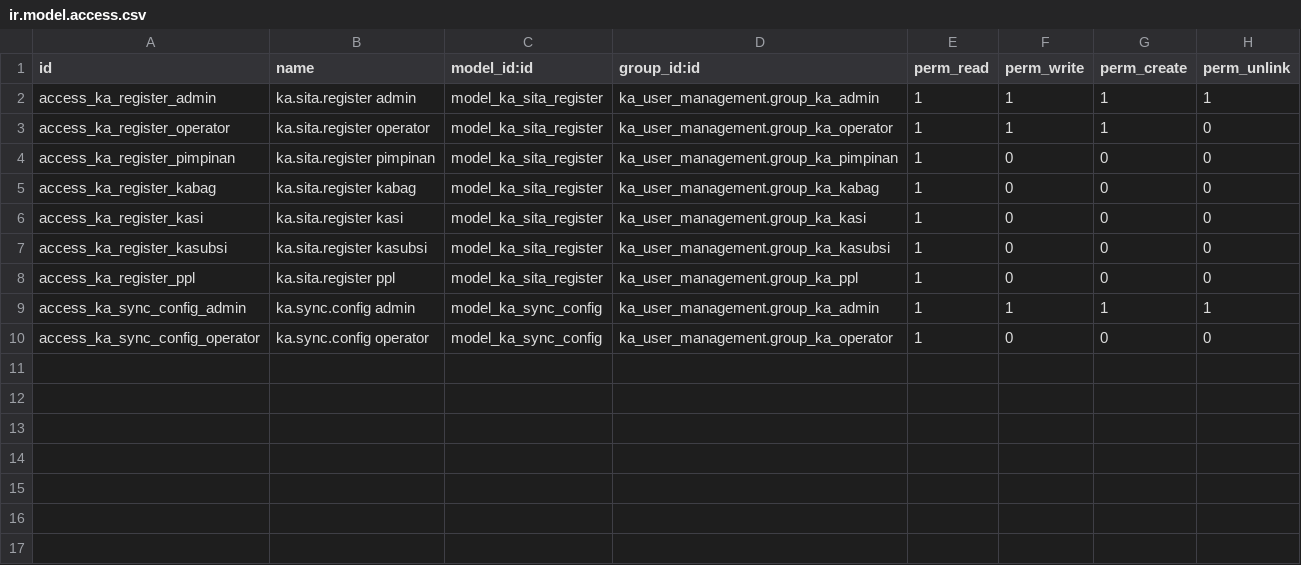
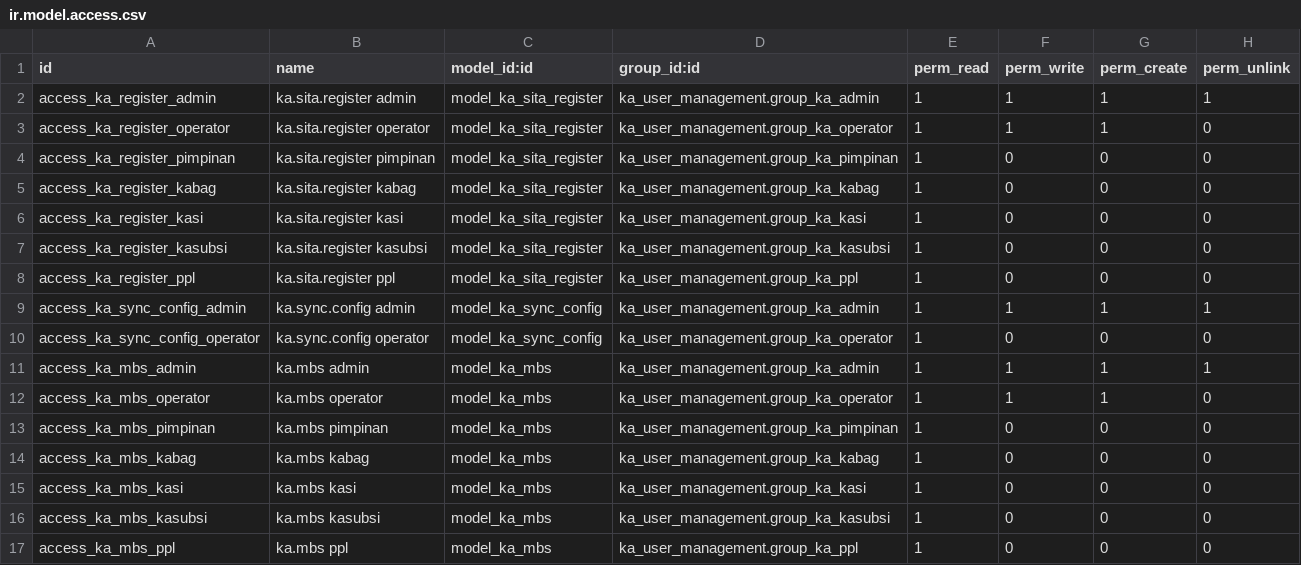
Before and after one commit to FaisalRifai1120/odoo18, a CSV file: odoo18/ka_sita/security/ir.model.access.csv, drawn as a sheet; the diff names each change by its address in the sheet, - before the commit and + after, or states it on an @@ line.

```diff
--- a/odoo18/ka_sita/security/ir.model.access.csv
+++ b/odoo18/ka_sita/security/ir.model.access.csv
+row 11: access_ka_mbs_admin | ka.mbs admin | model_ka_mbs | ka_user_management.group_ka_admin | 1 | 1 | 1 | 1
+row 12: access_ka_mbs_operator | ka.mbs operator | model_ka_mbs | ka_user_management.group_ka_operator | 1 | 1 | 1 | 0
+row 13: access_ka_mbs_pimpinan | ka.mbs pimpinan | model_ka_mbs | ka_user_management.group_ka_pimpinan | 1 | 0 | 0 | 0
+row 14: access_ka_mbs_kabag | ka.mbs kabag | model_ka_mbs | ka_user_management.group_ka_kabag | 1 | 0 | 0 | 0
+row 15: access_ka_mbs_kasi | ka.mbs kasi | model_ka_mbs | ka_user_management.group_ka_kasi | 1 | 0 | 0 | 0
+row 16: access_ka_mbs_kasubsi | ka.mbs kasubsi | model_ka_mbs | ka_user_management.group_ka_kasubsi | 1 | 0 | 0 | 0
+row 17: access_ka_mbs_ppl | ka.mbs ppl | model_ka_mbs | ka_user_management.group_ka_ppl | 1 | 0 | 0 | 0
```
Also changed, not shown: 16 other files.
